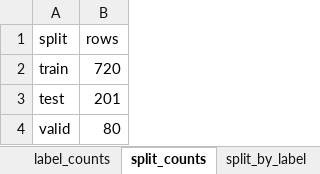
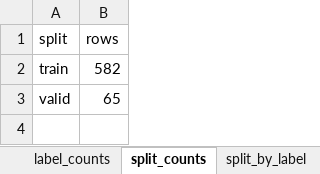
Before and after one commit to hse-scila/CognitiveRouting, an Excel workbook: classifier/data/dataset_summary.xlsx, sheet split_counts, drawn as a sheet; values as stored, in another font and other column widths than the file's, no borders; removed rows and columns are numbered as before the commit, all else as after; the diff names each change by its address in the sheet, - before the commit and + after, or states it on an @@ line.

```diff
--- a/classifier/data/dataset_summary.xlsx (sheet split_counts)
+++ b/classifier/data/dataset_summary.xlsx (sheet split_counts)
-B2 (rows): 720
+B2 (rows): 582
-row 3: test | 201
-B3 (rows): 80
+B3 (rows): 65
```
Also changed, not shown: sheet source_counts, sheet split_by_label, sheet label_counts, classifier/data/combined_equations.xlsx, data/datasets/separable/separable_test.xlsx, 13 other files.
